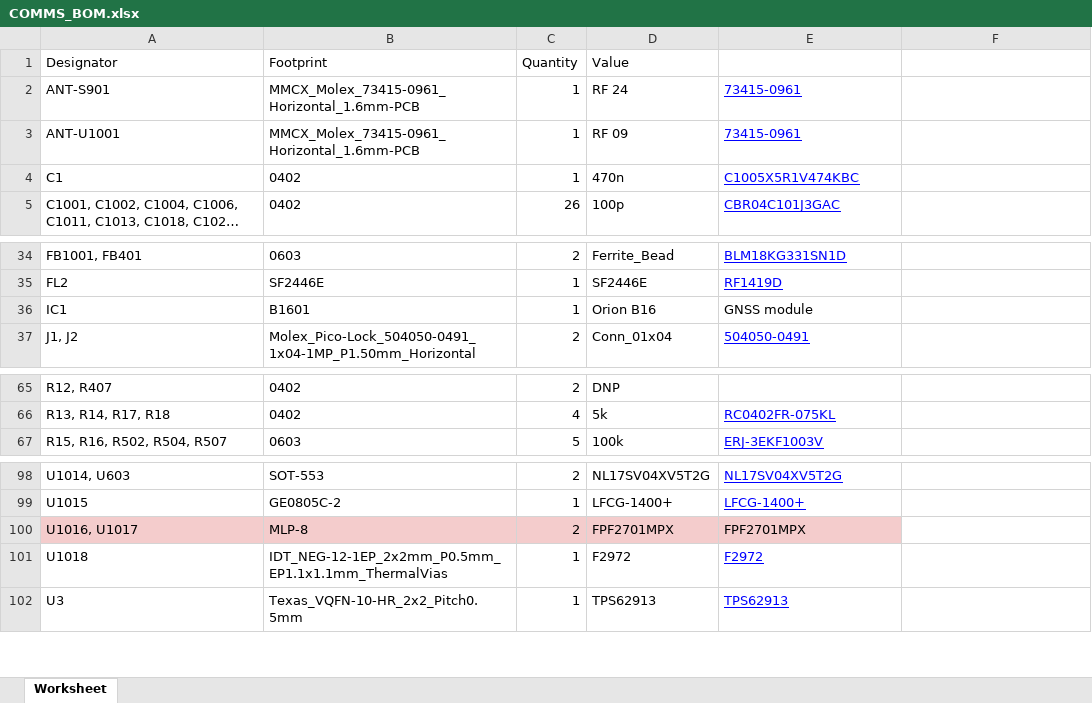
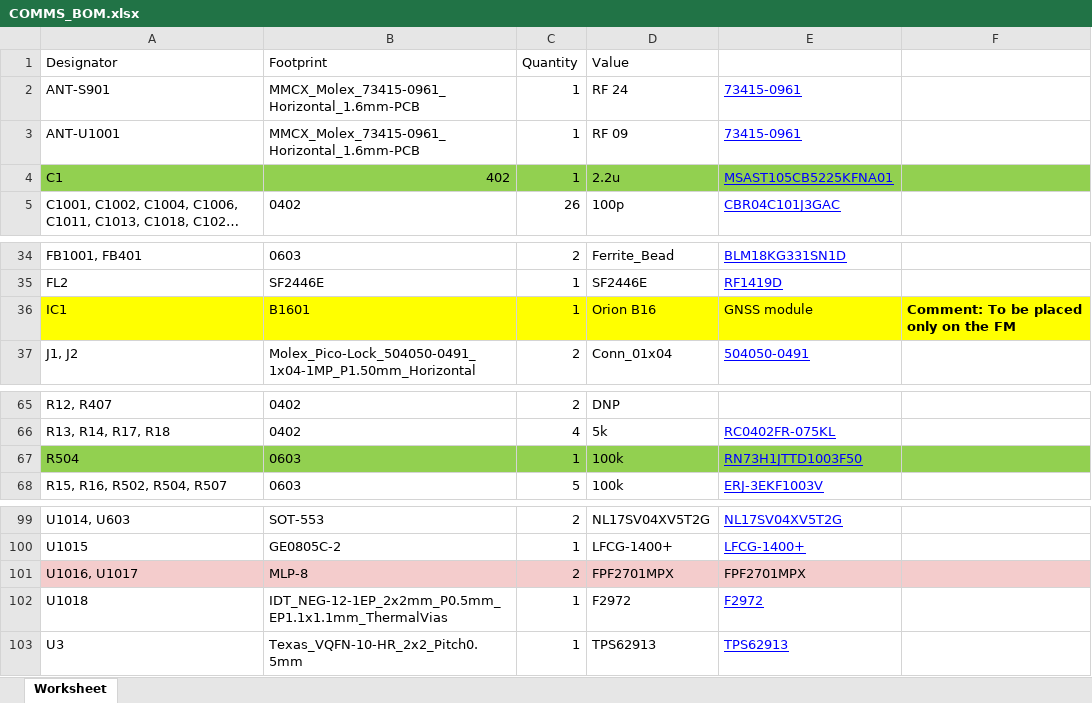
Before and after one commit to PeakSat/COMMSBoard_PCB, an Excel workbook: BOM/COMMS_BOM.xlsx, sheet Worksheet, drawn as a sheet; only a part is shown, gaps mark what is left out; long unchanged cells end in …; values as stored, in another font and other column widths than the file's, no borders; charts and pictures not drawn; addresses are those after the commit; the diff names each change by its address in the sheet, - before the commit and + after, or states it on an @@ line.

```diff
--- a/BOM/COMMS_BOM.xlsx (sheet Worksheet)
+++ b/BOM/COMMS_BOM.xlsx (sheet Worksheet)
-A4:F4 fill: none
+A4:F4 fill: #92D050
-B4 (Footprint): 0402
+B4 (Footprint): 402
-D4 (Value): 470n
+D4 (Value): 2.2u
-E4: C1005X5R1V474KBC
+E4: MSAST105CB5225KFNA01
-A36:F36 fill: none
+A36:F36 fill: #FFFF00
-F36: (empty)
+F36: Comment: To be placed only on the FM
+row 67: R504 | 0603 | 1 | 100k | RN73H1JTTD1003F50
-F101 fill: none
+F101 fill: #F4CCCC
```
Also changed, not shown: charts or pictures, 1 other file.
